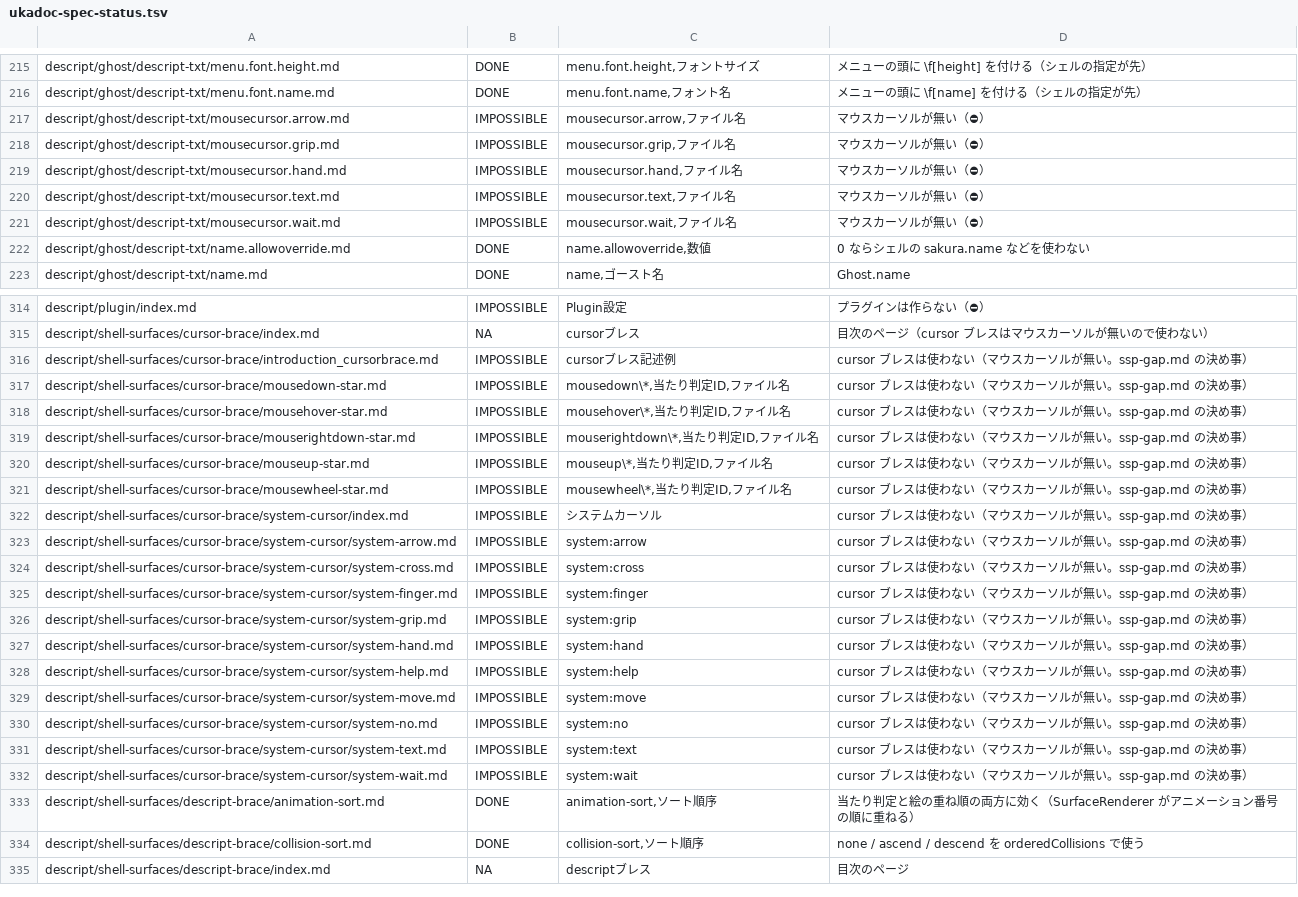
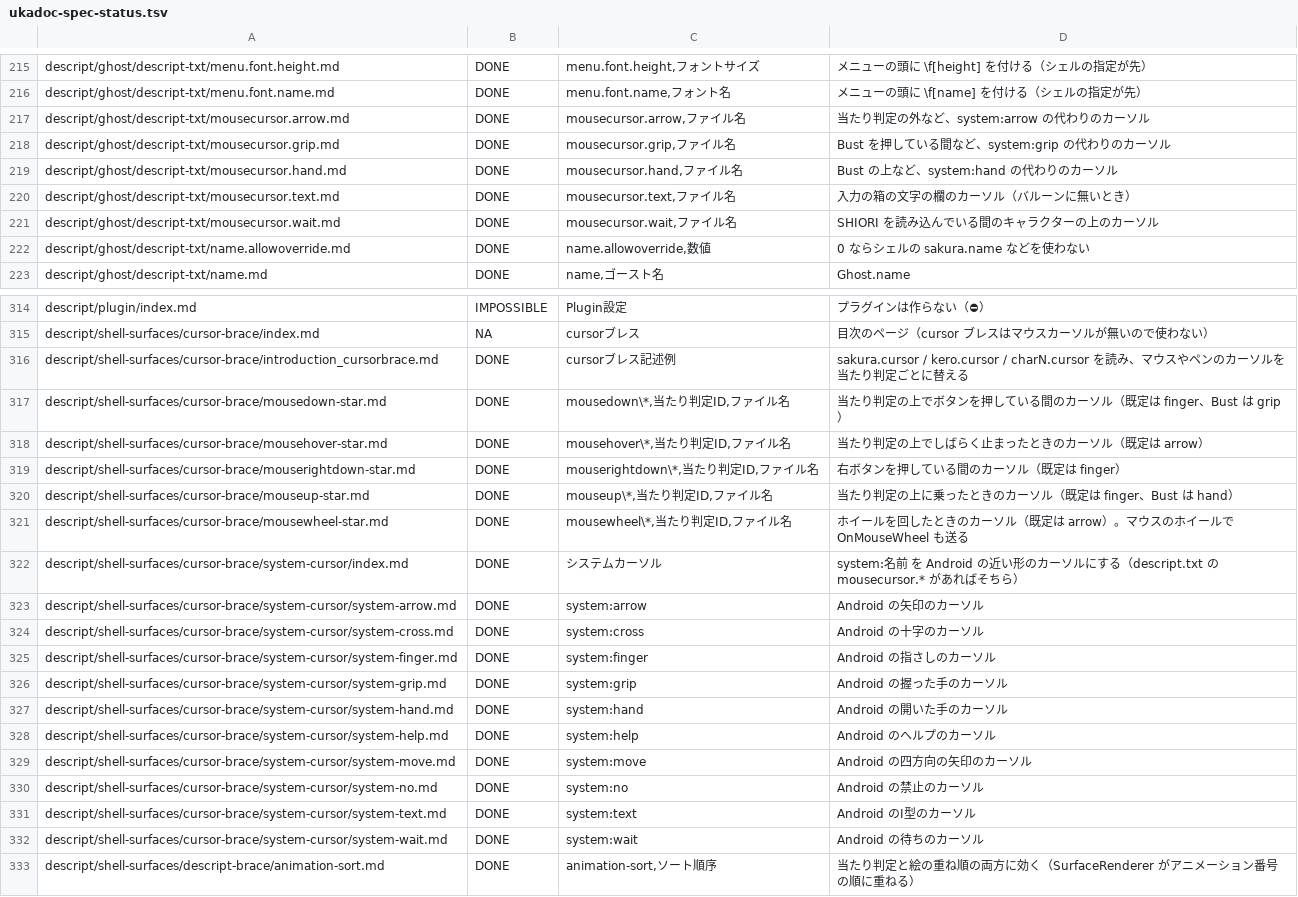
Before and after one commit to ukagaka-irono/pono-droid, a TSV file: docs/ukadoc-spec-status.tsv, drawn as a sheet; only a part is shown, gaps mark what is left out; the shorter side is filled out with more unchanged rows; the diff covers the shown part only.

```diff
--- a/docs/ukadoc-spec-status.tsv
+++ b/docs/ukadoc-spec-status.tsv
@@ -216,7 +216,7 @@ descript/ghost/descript-txt/menu.font.height.md	DONE	menu.font.height,フォン
 descript/ghost/descript-txt/menu.font.name.md	DONE	menu.font.name,フォント名	メニューの頭に \f[name] を付ける（シェルの指定が先）
-descript/ghost/descript-txt/mousecursor.arrow.md	IMPOSSIBLE	mousecursor.arrow,ファイル名	マウスカーソルが無い（⛔）
-descript/ghost/descript-txt/mousecursor.grip.md	IMPOSSIBLE	mousecursor.grip,ファイル名	マウスカーソルが無い（⛔）
-descript/ghost/descript-txt/mousecursor.hand.md	IMPOSSIBLE	mousecursor.hand,ファイル名	マウスカーソルが無い（⛔）
-descript/ghost/descript-txt/mousecursor.text.md	IMPOSSIBLE	mousecursor.text,ファイル名	マウスカーソルが無い（⛔）
-descript/ghost/descript-txt/mousecursor.wait.md	IMPOSSIBLE	mousecursor.wait,ファイル名	マウスカーソルが無い（⛔）
+descript/ghost/descript-txt/mousecursor.arrow.md	DONE	mousecursor.arrow,ファイル名	当たり判定の外など、system:arrow の代わりのカーソル
+descript/ghost/descript-txt/mousecursor.grip.md	DONE	mousecursor.grip,ファイル名	Bust を押している間など、system:grip の代わりのカーソル
+descript/ghost/descript-txt/mousecursor.hand.md	DONE	mousecursor.hand,ファイル名	Bust の上など、system:hand の代わりのカーソル
+descript/ghost/descript-txt/mousecursor.text.md	DONE	mousecursor.text,ファイル名	入力の箱の文字の欄のカーソル（バルーンに無いとき）
+descript/ghost/descript-txt/mousecursor.wait.md	DONE	mousecursor.wait,ファイル名	SHIORI を読み込んでいる間のキャラクターの上のカーソル
 descript/ghost/descript-txt/name.allowoverride.md	DONE	name.allowoverride,数値	0 ならシェルの sakura.name などを使わない
@@ -315,19 +315,19 @@ descript/plugin/index.md	IMPOSSIBLE	Plugin設定	プラグインは作らない
 descript/shell-surfaces/cursor-brace/index.md	NA	cursorブレス	目次のページ（cursor ブレスはマウスカーソルが無いので使わない）
-descript/shell-surfaces/cursor-brace/introduction_cursorbrace.md	IMPOSSIBLE	cursorブレス記述例	cursor ブレスは使わない（マウスカーソルが無い。ssp-gap.md の決め事）
-descript/shell-surfaces/cursor-brace/mousedown-star.md	IMPOSSIBLE	mousedown\*,当たり判定ID,ファイル名	cursor ブレスは使わない（マウスカーソルが無い。ssp-gap.md の決め事）
-descript/shell-surfaces/cursor-brace/mousehover-star.md	IMPOSSIBLE	mousehover\*,当たり判定ID,ファイル名	cursor ブレスは使わない（マウスカーソルが無い。ssp-gap.md の決め事）
-descript/shell-surfaces/cursor-brace/mouserightdown-star.md	IMPOSSIBLE	mouserightdown\*,当たり判定ID,ファイル名	cursor ブレスは使わない（マウスカーソルが無い。ssp-gap.md の決め事）
-descript/shell-surfaces/cursor-brace/mouseup-star.md	IMPOSSIBLE	mouseup\*,当たり判定ID,ファイル名	cursor ブレスは使わない（マウスカーソルが無い。ssp-gap.md の決め事）
-descript/shell-surfaces/cursor-brace/mousewheel-star.md	IMPOSSIBLE	mousewheel\*,当たり判定ID,ファイル名	cursor ブレスは使わない（マウスカーソルが無い。ssp-gap.md の決め事）
-descript/shell-surfaces/cursor-brace/system-cursor/index.md	IMPOSSIBLE	システムカーソル	cursor ブレスは使わない（マウスカーソルが無い。ssp-gap.md の決め事）
-descript/shell-surfaces/cursor-brace/system-cursor/system-arrow.md	IMPOSSIBLE	system:arrow	cursor ブレスは使わない（マウスカーソルが無い。ssp-gap.md の決め事）
-descript/shell-surfaces/cursor-brace/system-cursor/system-cross.md	IMPOSSIBLE	system:cross	cursor ブレスは使わない（マウスカーソルが無い。ssp-gap.md の決め事）
-descript/shell-surfaces/cursor-brace/system-cursor/system-finger.md	IMPOSSIBLE	system:finger	cursor ブレスは使わない（マウスカーソルが無い。ssp-gap.md の決め事）
-descript/shell-surfaces/cursor-brace/system-cursor/system-grip.md	IMPOSSIBLE	system:grip	cursor ブレスは使わない（マウスカーソルが無い。ssp-gap.md の決め事）
-descript/shell-surfaces/cursor-brace/system-cursor/system-hand.md	IMPOSSIBLE	system:hand	cursor ブレスは使わない（マウスカーソルが無い。ssp-gap.md の決め事）
-descript/shell-surfaces/cursor-brace/system-cursor/system-help.md	IMPOSSIBLE	system:help	cursor ブレスは使わない（マウスカーソルが無い。ssp-gap.md の決め事）
-descript/shell-surfaces/cursor-brace/system-cursor/system-move.md	IMPOSSIBLE	system:move	cursor ブレスは使わない（マウスカーソルが無い。ssp-gap.md の決め事）
-descript/shell-surfaces/cursor-brace/system-cursor/system-no.md	IMPOSSIBLE	system:no	cursor ブレスは使わない（マウスカーソルが無い。ssp-gap.md の決め事）
-descript/shell-surfaces/cursor-brace/system-cursor/system-text.md	IMPOSSIBLE	system:text	cursor ブレスは使わない（マウスカーソルが無い。ssp-gap.md の決め事）
-descript/shell-surfaces/cursor-brace/system-cursor/system-wait.md	IMPOSSIBLE	system:wait	cursor ブレスは使わない（マウスカーソルが無い。ssp-gap.md の決め事）
+descript/shell-surfaces/cursor-brace/introduction_cursorbrace.md	DONE	cursorブレス記述例	sakura.cursor / kero.cursor / charN.cursor を読み、マウスやペンのカーソルを当たり判定ごとに替える
+descript/shell-surfaces/cursor-brace/mousedown-star.md	DONE	mousedown\*,当たり判定ID,ファイル名	当たり判定の上でボタンを押している間のカーソル（既定は finger、Bust は grip）
+descript/shell-surfaces/cursor-brace/mousehover-star.md	DONE	mousehover\*,当たり判定ID,ファイル名	当たり判定の上でしばらく止まったときのカーソル（既定は arrow）
+descript/shell-surfaces/cursor-brace/mouserightdown-star.md	DONE	mouserightdown\*,当たり判定ID,ファイル名	右ボタンを押している間のカーソル（既定は finger）
+descript/shell-surfaces/cursor-brace/mouseup-star.md	DONE	mouseup\*,当たり判定ID,ファイル名	当たり判定の上に乗ったときのカーソル（既定は finger、Bust は hand）
+descript/shell-surfaces/cursor-brace/mousewheel-star.md	DONE	mousewheel\*,当たり判定ID,ファイル名	ホイールを回したときのカーソル（既定は arrow）。マウスのホイールで OnMouseWheel も送る
+descript/shell-surfaces/cursor-brace/system-cursor/index.md	DONE	システムカーソル	system:名前 を Android の近い形のカーソルにする（descript.txt の mousecursor.* があればそちら）
+descript/shell-surfaces/cursor-brace/system-cursor/system-arrow.md	DONE	system:arrow	Android の矢印のカーソル
+descript/shell-surfaces/cursor-brace/system-cursor/system-cross.md	DONE	system:cross	Android の十字のカーソル
+descript/shell-surfaces/cursor-brace/system-cursor/system-finger.md	DONE	system:finger	Android の指さしのカーソル
+descript/shell-surfaces/cursor-brace/system-cursor/system-grip.md	DONE	system:grip	Android の握った手のカーソル
+descript/shell-surfaces/cursor-brace/system-cursor/system-hand.md	DONE	system:hand	Android の開いた手のカーソル
+descript/shell-surfaces/cursor-brace/system-cursor/system-help.md	DONE	system:help	Android のヘルプのカーソル
+descript/shell-surfaces/cursor-brace/system-cursor/system-move.md	DONE	system:move	Android の四方向の矢印のカーソル
+descript/shell-surfaces/cursor-brace/system-cursor/system-no.md	DONE	system:no	Android の禁止のカーソル
+descript/shell-surfaces/cursor-brace/system-cursor/system-text.md	DONE	system:text	Android のI型のカーソル
+descript/shell-surfaces/cursor-brace/system-cursor/system-wait.md	DONE	system:wait	Android の待ちのカーソル
 descript/shell-surfaces/descript-brace/animation-sort.md	DONE	animation-sort,ソート順序	当たり判定と絵の重ね順の両方に効く（SurfaceRenderer がアニメーション番号の順に重ねる）
```
Also changed, not shown: 10 edited cells elsewhere in this file, 8 other files.
